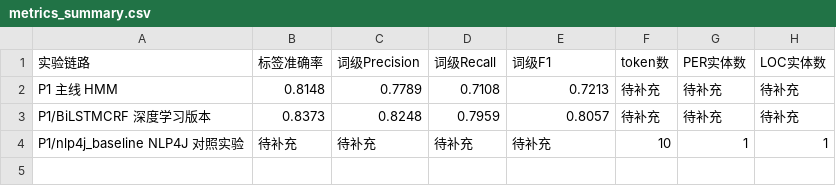
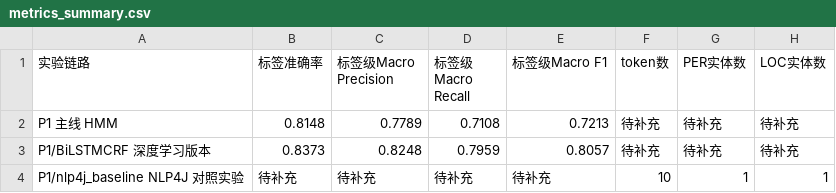
Before and after one commit to lulu108/Nlp, a CSV file: P1/reports/metrics_summary.csv, drawn as a sheet; only a part is shown; the diff names each change by its address in the sheet, - before the commit and + after, or states it on an @@ line.

```diff
--- a/P1/reports/metrics_summary.csv
+++ b/P1/reports/metrics_summary.csv
-C1: 词级Precision
+C1: 标签级Macro Precision
-D1: 词级Recall
+D1: 标签级Macro Recall
-E1: 词级F1
+E1: 标签级Macro F1
```
Also changed, not shown: 3 other files.
